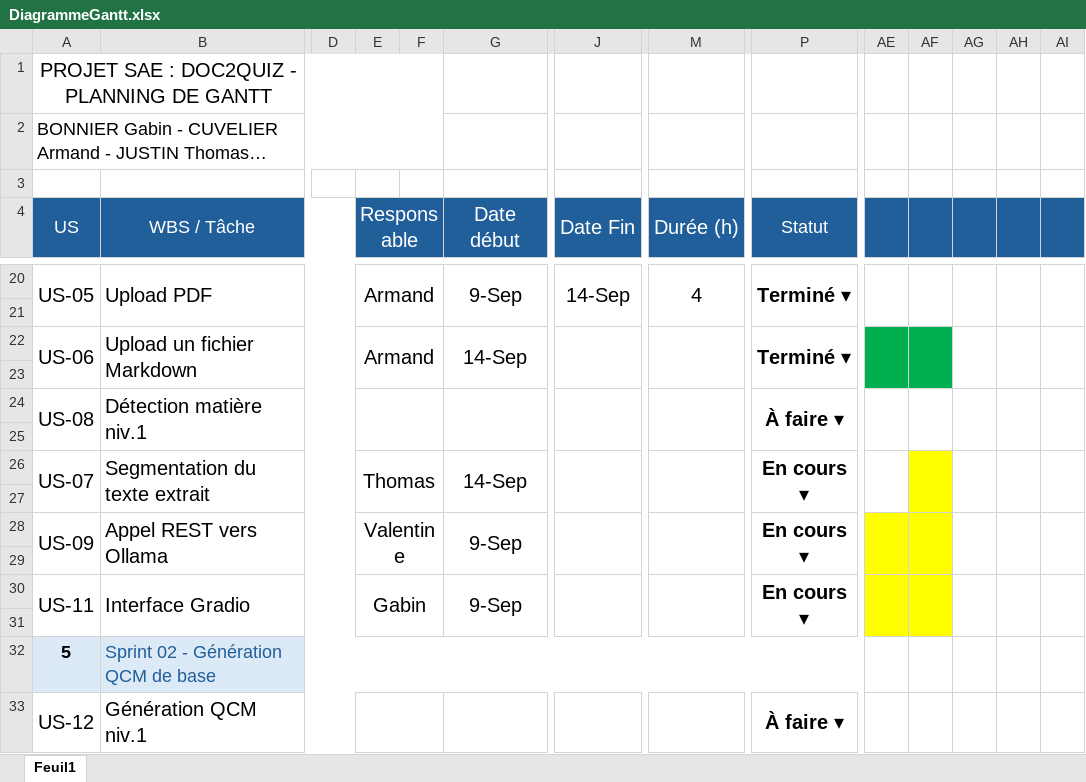
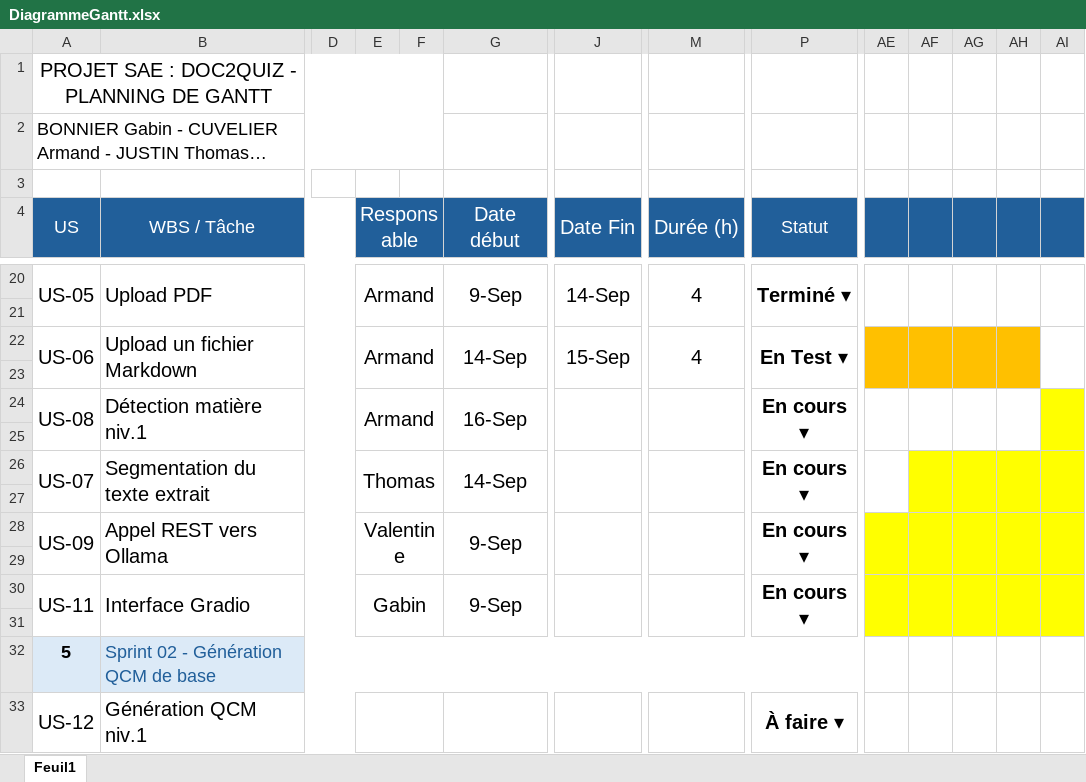
Before and after one commit to armandddev/11_Doc2Quiz, an Excel workbook: docs/DiagrammeGantt.xlsx, sheet Feuil1, drawn as a sheet; only a part is shown, gaps mark what is left out; long unchanged cells end in …; values as stored, in another font and other column widths than the file's, no borders; conditional formats not drawn; the diff names each change by its address in the sheet, - before the commit and + after, or states it on an @@ line.

```diff
--- a/docs/DiagrammeGantt.xlsx (sheet Feuil1)
+++ b/docs/DiagrammeGantt.xlsx (sheet Feuil1)
-J22 (Date Fin): (empty)
+J22 (Date Fin): 15-Sep
-M22 (Durée (h)): (empty)
+M22 (Durée (h)): 4
-P22 (Statut): Terminé ▾
+P22 (Statut): En Test ▾
-AE22:AF23 fill: #00B050
+AE22:AF23 fill: #FFC000
-AG22:AH23 fill: none
+AG22:AH23 fill: #FFC000
-E24 (Responsable): (empty)
+E24 (Responsable): Armand
-G24 (Date début): (empty)
+G24 (Date début): 16-Sep
-P24 (Statut): À faire ▾
+P24 (Statut): En cours ▾
-AI24:AI25 fill: none
+AI24:AI25 fill: #FFFF00
-AG26:AI31 fill: none
+AG26:AI31 fill: #FFFF00
```
Also changed, not shown: 3 other files.
